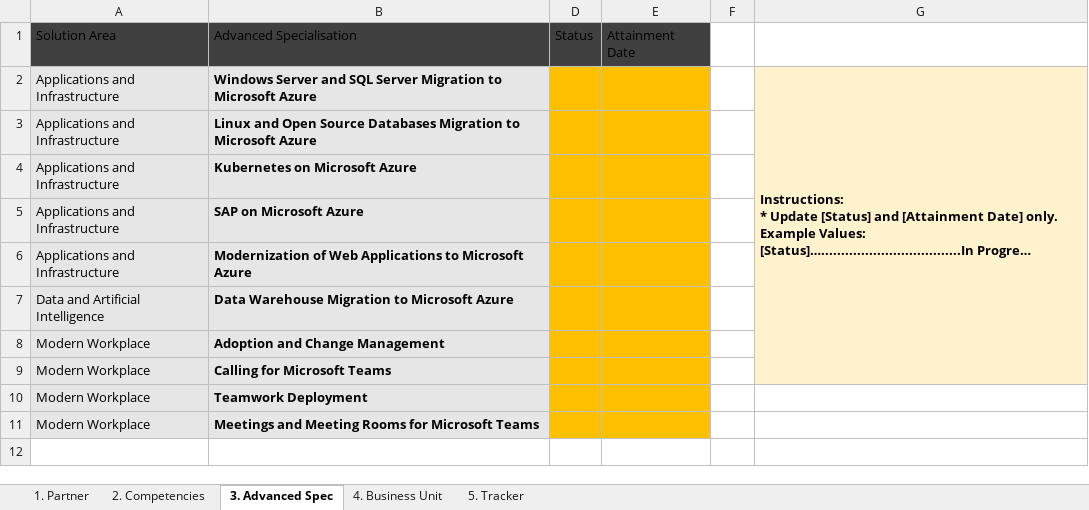
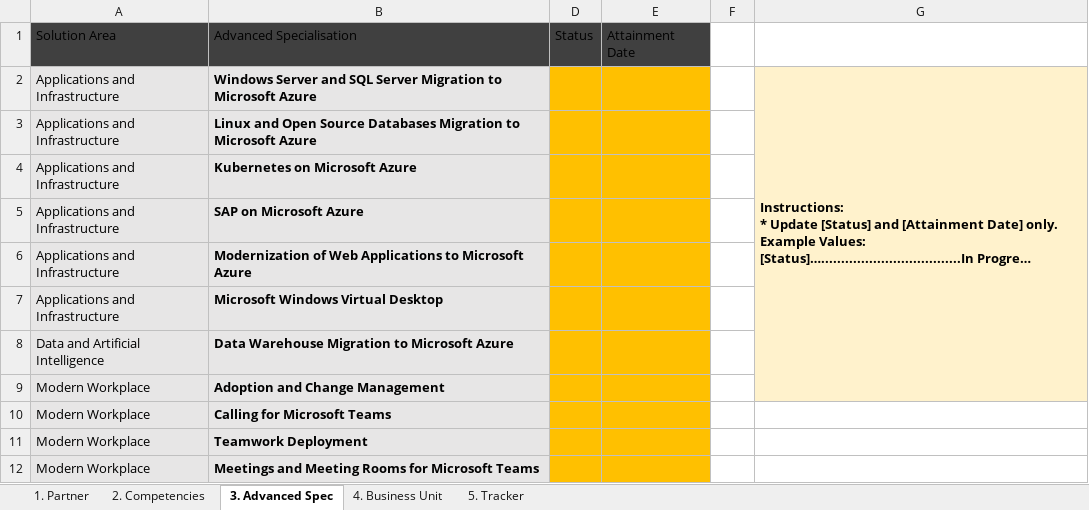
Before and after one commit to tayganr/mcp-skills, an Excel workbook: files/Partner Skills Template.xlsx, sheet 3. Advanced Spec, drawn as a sheet; long unchanged cells end in …; values as stored, in another font and other column widths than the file's, no borders; conditional formats and table styles not drawn; removed rows and columns are numbered as before the commit, all else as after; the diff names each change by its address in the sheet, - before the commit and + after, or states it on an @@ line.

```diff
--- a/files/Partner Skills Template.xlsx (sheet 3. Advanced Spec)
+++ b/files/Partner Skills Template.xlsx (sheet 3. Advanced Spec)
-G2:G9 merged
+G2:G9 merged
+row 7: Applications and Infrastructure | Microsoft Windows Virtual Desktop
-G10 fill: #FFF2CC
+G10 fill: none
```
Also changed, not shown: sheet 2. Competencies, 1 other file.
